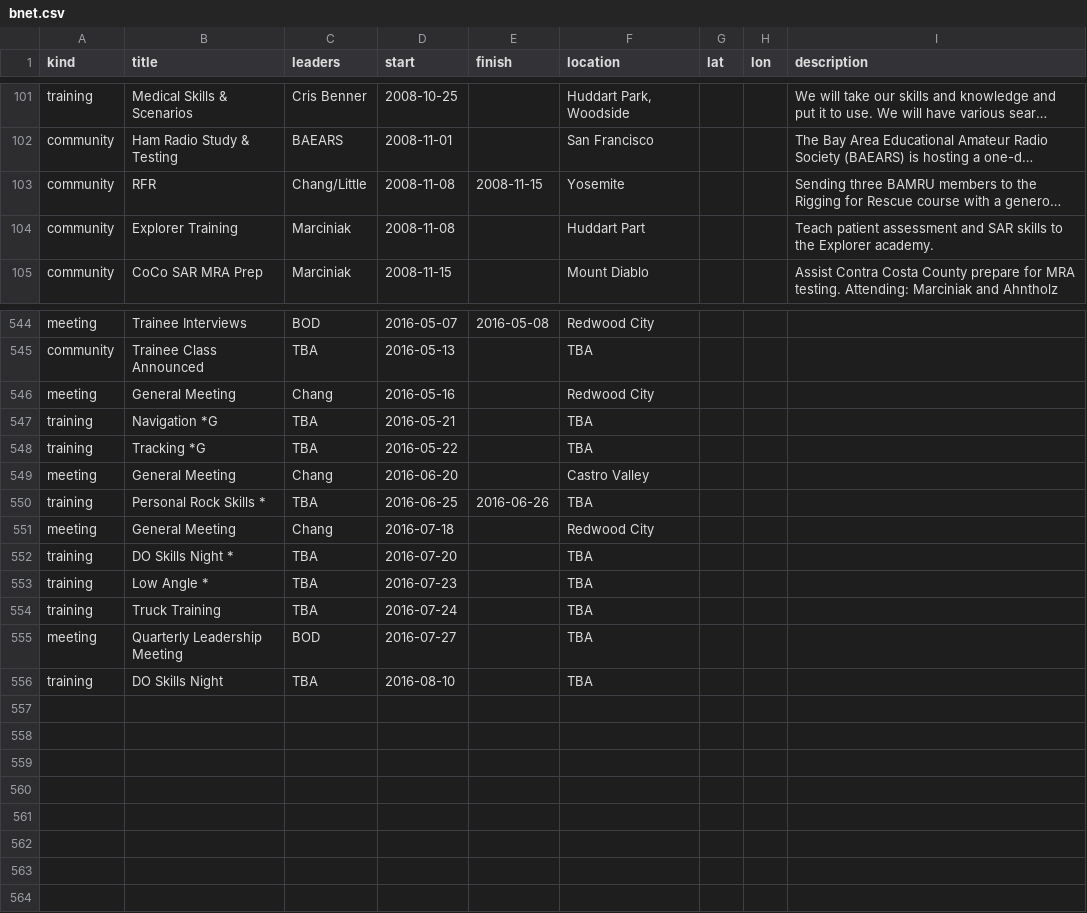
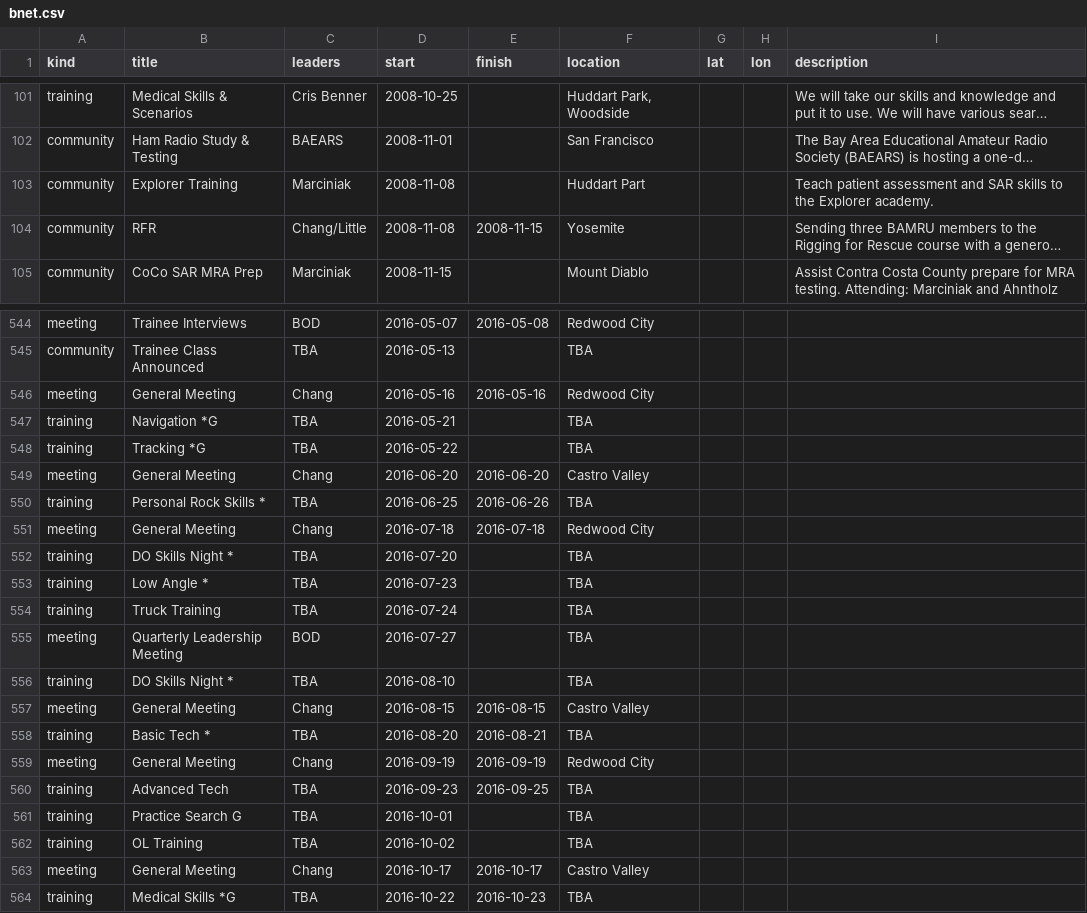
Before and after one commit to kantarjiev/BAMRU-Org, a CSV file: cal_data/bnet.csv, drawn as a sheet; only a part is shown, gaps mark what is left out; long unchanged cells end in …; the diff covers the shown part only; the diff names each change by its address in the sheet, - before the commit and + after, or states it on an @@ line.

Commit message:
Update calendar data @ 15-11-02 23:00

```diff
--- a/cal_data/bnet.csv
+++ b/cal_data/bnet.csv
@@ row 104 moved to row 103: community @@
-E546 (finish): (empty)
+E546 (finish): 2016-05-16
-E549 (finish): (empty)
+E549 (finish): 2016-06-20
-E551 (finish): (empty)
+E551 (finish): 2016-07-18
-B556 (title): DO Skills Night
+B556 (title): DO Skills Night *
+row 557: meeting | General Meeting | Chang | 2016-08-15 | 2016-08-15 | Castro Valley
+row 558: training | Basic Tech * | TBA | 2016-08-20 | 2016-08-21 | TBA
+row 559: meeting | General Meeting | Chang | 2016-09-19 | 2016-09-19 | Redwood City
+row 560: training | Advanced Tech | TBA | 2016-09-23 | 2016-09-25 | TBA
+row 561: training | Practice Search G | TBA | 2016-10-01 |  | TBA
+row 562: training | OL Training | TBA | 2016-10-02 |  | TBA
+row 563: meeting | General Meeting | Chang | 2016-10-17 | 2016-10-17 | Castro Valley
+row 564: training | Medical Skills *G | TBA | 2016-10-22 | 2016-10-23 | TBA
```
Also changed, not shown: 13 moved rows and 1 edited cell elsewhere in this file, 1 other file.
